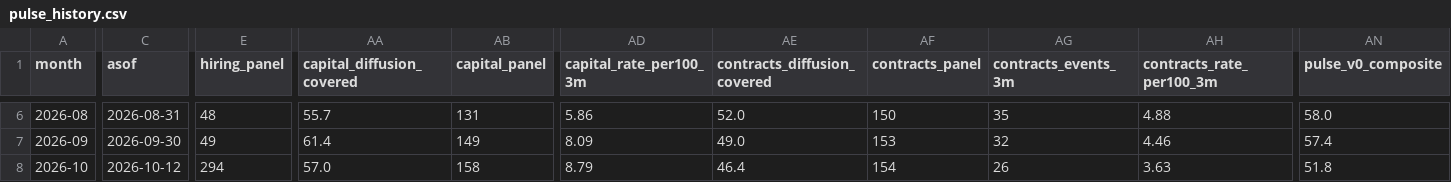
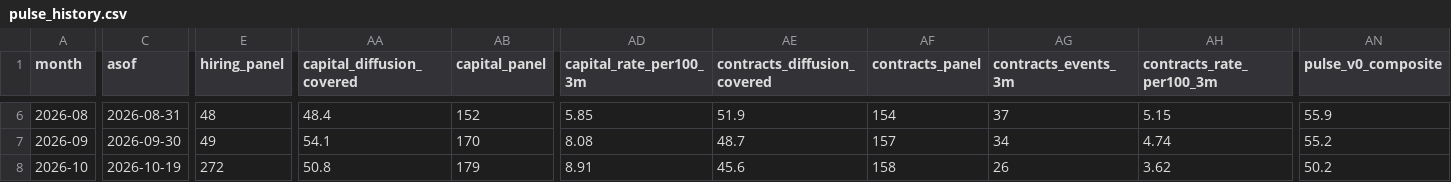
Before and after one commit to PaleoFaire/innovators-league, a CSV file: data/pulse/pulse_history.csv, drawn as a sheet; only a part is shown, gaps mark what is left out; the diff covers the shown part only; the diff names each change by its address in the sheet, - before the commit and + after, or states it on an @@ line.

```diff
--- a/data/pulse/pulse_history.csv
+++ b/data/pulse/pulse_history.csv
-AA6 (capital_diffusion_covered): 55.7
+AA6 (capital_diffusion_covered): 48.4
-AB6 (capital_panel): 131
+AB6 (capital_panel): 152
-AD6 (capital_rate_per100_3m): 5.86
+AD6 (capital_rate_per100_3m): 5.85
-AE6 (contracts_diffusion_covered): 52.0
+AE6 (contracts_diffusion_covered): 51.9
-AF6 (contracts_panel): 150
+AF6 (contracts_panel): 154
-AG6 (contracts_events_3m): 35
+AG6 (contracts_events_3m): 37
-AH6 (contracts_rate_per100_3m): 4.88
+AH6 (contracts_rate_per100_3m): 5.15
-AN6 (pulse_v0_composite): 58.0
+AN6 (pulse_v0_composite): 55.9
-AA7 (capital_diffusion_covered): 61.4
+AA7 (capital_diffusion_covered): 54.1
-AB7 (capital_panel): 149
+AB7 (capital_panel): 170
-AD7 (capital_rate_per100_3m): 8.09
+AD7 (capital_rate_per100_3m): 8.08
-AE7 (contracts_diffusion_covered): 49.0
+AE7 (contracts_diffusion_covered): 48.7
-AF7 (contracts_panel): 153
+AF7 (contracts_panel): 157
-AG7 (contracts_events_3m): 32
+AG7 (contracts_events_3m): 34
-AH7 (contracts_rate_per100_3m): 4.46
+AH7 (contracts_rate_per100_3m): 4.74
-AN7 (pulse_v0_composite): 57.4
+AN7 (pulse_v0_composite): 55.2
-C8 (asof): 2026-10-12
+C8 (asof): 2026-10-19
-E8 (hiring_panel): 294
+E8 (hiring_panel): 272
-AA8 (capital_diffusion_covered): 57.0
+AA8 (capital_diffusion_covered): 50.8
-AB8 (capital_panel): 158
+AB8 (capital_panel): 179
-AD8 (capital_rate_per100_3m): 8.79
+AD8 (capital_rate_per100_3m): 8.91
-AE8 (contracts_diffusion_covered): 46.4
+AE8 (contracts_diffusion_covered): 45.6
-AF8 (contracts_panel): 154
+AF8 (contracts_panel): 158
-AH8 (contracts_rate_per100_3m): 3.63
+AH8 (contracts_rate_per100_3m): 3.62
-AN8 (pulse_v0_composite): 51.8
+AN8 (pulse_v0_composite): 50.2
```
Also changed, not shown: 52 edited cells elsewhere in this file, data/pulse/pulse_buckets.csv, 35 other files.
